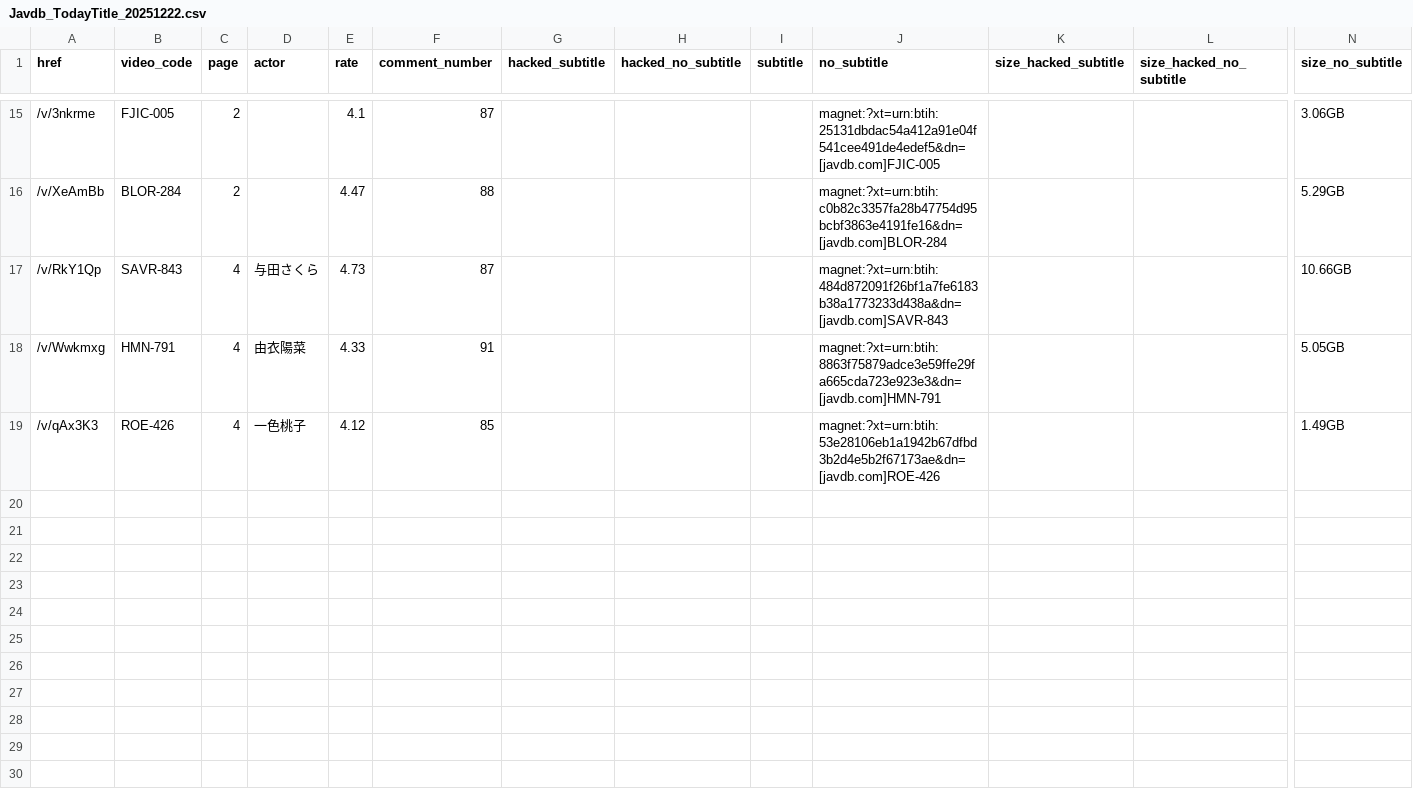
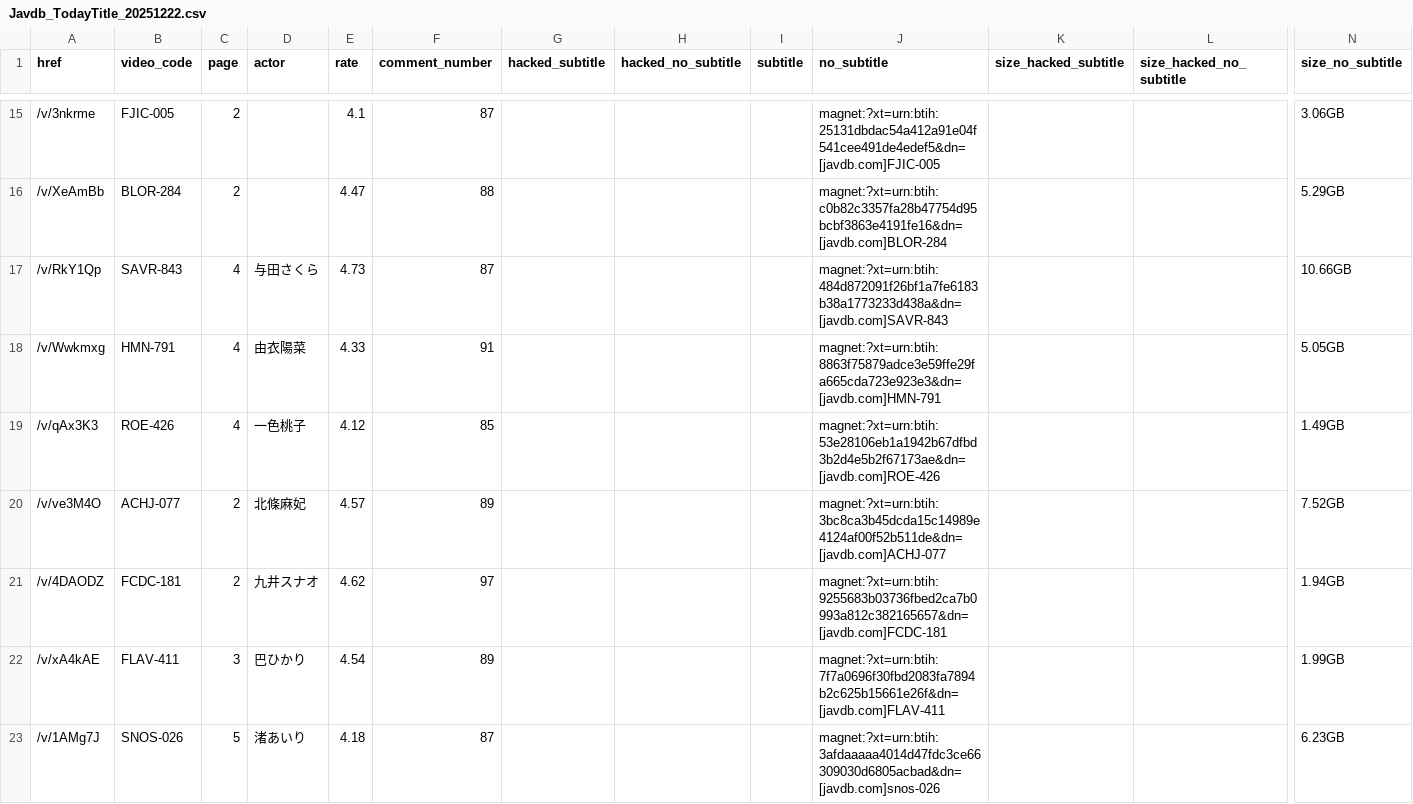
Before and after one commit to TongWu/JAVDB_AutoSpider, a CSV file: Daily Report/Javdb_TodayTitle_20251222.csv, drawn as a sheet; only a part is shown, gaps mark what is left out; rows hold the shown columns only; the diff names each change by its address in the sheet, - before the commit and + after, or states it on an @@ line.

```diff
--- a/Daily Report/Javdb_TodayTitle_20251222.csv
+++ b/Daily Report/Javdb_TodayTitle_20251222.csv
+row 20: /v/ve3M4O | ACHJ-077 | 2 | 北條麻妃 | 4.57 | 89 |  |  |  | magnet:?xt=urn:btih:3bc8ca3b45dcda15c14989e4124af00f52b511de&dn=[javdb.com]ACHJ-077 |  |  | 7.52GB
+row 21: /v/4DAODZ | FCDC-181 | 2 | 九井スナオ | 4.62 | 97 |  |  |  | magnet:?xt=urn:btih:9255683b03736fbed2ca7b0993a812c382165657&dn=[javdb.com]FCDC-181 |  |  | 1.94GB
+row 22: /v/xA4kAE | FLAV-411 | 3 | 巴ひかり | 4.54 | 89 |  |  |  | magnet:?xt=urn:btih:7f7a0696f30fbd2083fa7894b2c625b15661e26f&dn=[javdb.com]FLAV-411 |  |  | 1.99GB
+row 23: /v/1AMg7J | SNOS-026 | 5 | 渚あいり | 4.18 | 87 |  |  |  | magnet:?xt=urn:btih:3afdaaaaa4014d47fdc3ce66309030d6805acbad&dn=[javdb.com]snos-026 |  |  | 6.23GB
```
Also changed, not shown: 1 other file.
